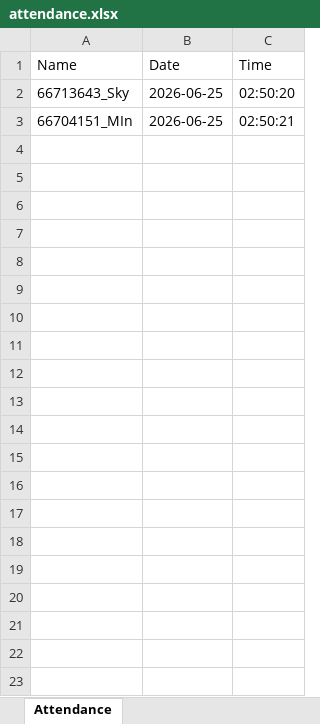
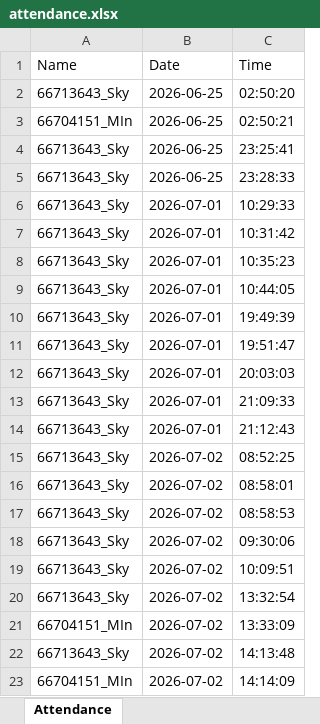
Before and after one commit to srpatise-del/model_face_python, an Excel workbook: attendance.xlsx, sheet Attendance, drawn as a sheet; values as stored, in another font and other column widths than the file's, no borders; the diff names each change by its address in the sheet, - before the commit and + after, or states it on an @@ line.

```diff
--- a/attendance.xlsx (sheet Attendance)
+++ b/attendance.xlsx (sheet Attendance)
+row 4: 66713643_Sky | 2026-06-25 | 23:25:41
+row 5: 66713643_Sky | 2026-06-25 | 23:28:33
+row 6: 66713643_Sky | 2026-07-01 | 10:29:33
+row 7: 66713643_Sky | 2026-07-01 | 10:31:42
+row 8: 66713643_Sky | 2026-07-01 | 10:35:23
+row 9: 66713643_Sky | 2026-07-01 | 10:44:05
+row 10: 66713643_Sky | 2026-07-01 | 19:49:39
+row 11: 66713643_Sky | 2026-07-01 | 19:51:47
+row 12: 66713643_Sky | 2026-07-01 | 20:03:03
+row 13: 66713643_Sky | 2026-07-01 | 21:09:33
+row 14: 66713643_Sky | 2026-07-01 | 21:12:43
+row 15: 66713643_Sky | 2026-07-02 | 08:52:25
+row 16: 66713643_Sky | 2026-07-02 | 08:58:01
+row 17: 66713643_Sky | 2026-07-02 | 08:58:53
+row 18: 66713643_Sky | 2026-07-02 | 09:30:06
+row 19: 66713643_Sky | 2026-07-02 | 10:09:51
+row 20: 66713643_Sky | 2026-07-02 | 13:32:54
+row 21: 66704151_MIn | 2026-07-02 | 13:33:09
+row 22: 66713643_Sky | 2026-07-02 | 14:13:48
+row 23: 66704151_MIn | 2026-07-02 | 14:14:09
```
Also changed, not shown: 8 other files.
